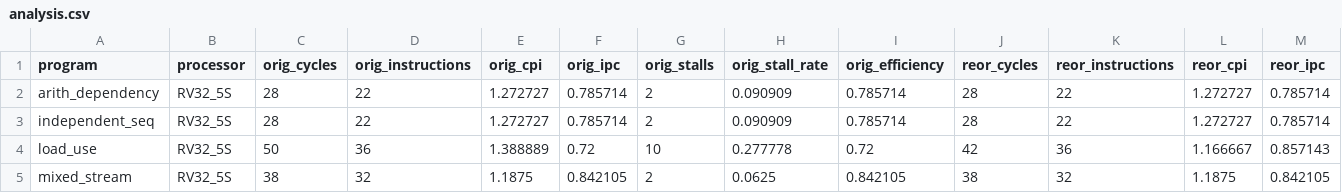
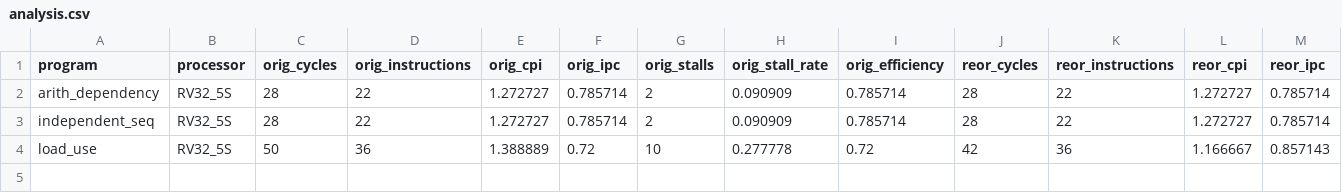
Before and after one commit to JVN321/coa-micro-project, a CSV file: test1/results/analysis.csv, drawn as a sheet; only a part is shown; rows hold the shown columns only; the diff names each change by its address in the sheet, - before the commit and + after, or states it on an @@ line.

```diff
--- a/test1/results/analysis.csv
+++ b/test1/results/analysis.csv
-row 5: mixed_stream | RV32_5S | 38 | 32 | 1.1875 | 0.842105 | 2 | 0.0625 | 0.842105 | 38 | 32 | 1.1875 | 0.842105
```
Also changed, not shown: 30 other files.
